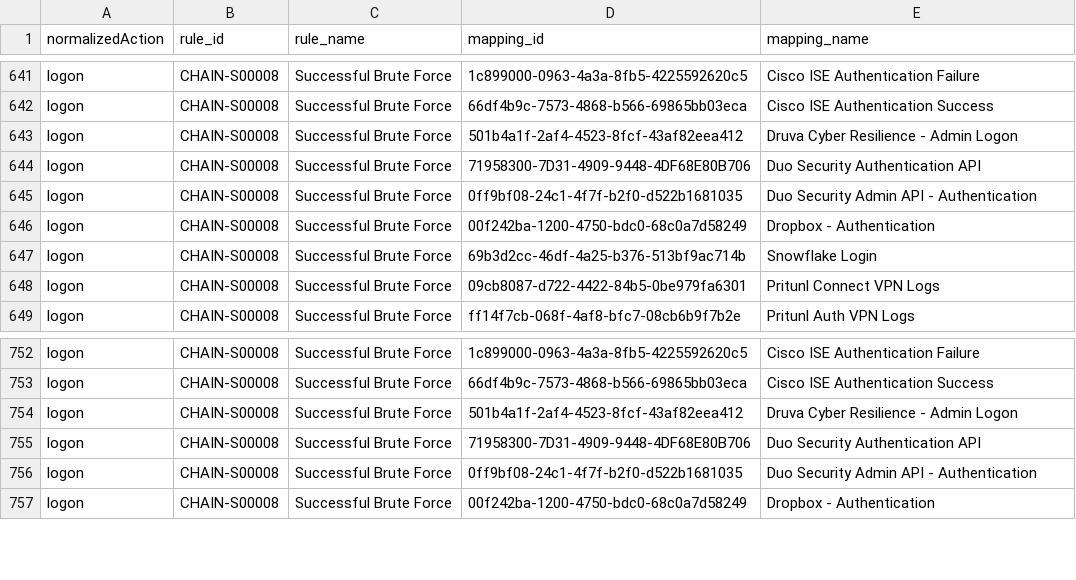
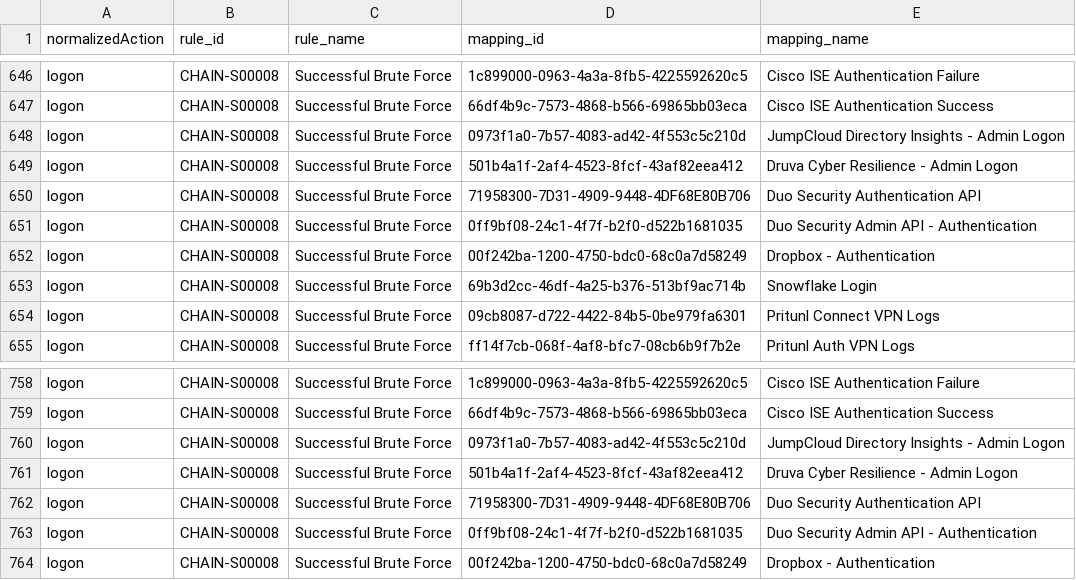
Before and after one commit to SumoLogic/cloud-siem-content-catalog, a CSV file: rules/auth_rules.csv, drawn as a sheet; only a part is shown, gaps mark what is left out; the diff covers the shown part only; the diff names each change by its address in the sheet, - before the commit and + after, or states it on an @@ line.

```diff
--- a/rules/auth_rules.csv
+++ b/rules/auth_rules.csv
+row 648: logon | CHAIN-S00008 | Successful Brute Force | 0973f1a0-7b57-4083-ad42-4f553c5c210d | JumpCloud Directory Insights - Admin Logon
+row 760: logon | CHAIN-S00008 | Successful Brute Force | 0973f1a0-7b57-4083-ad42-4f553c5c210d | JumpCloud Directory Insights - Admin Logon
```
Also changed, not shown: 5 added rows elsewhere in this file, rules/rules.csv, 56 other files.
